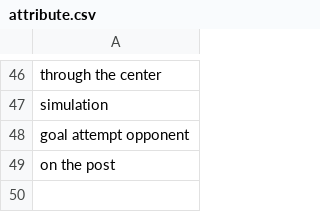
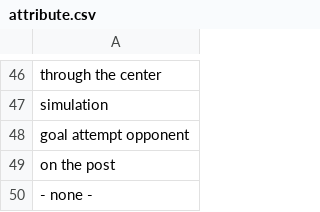
Before and after one commit to okboy2008/PureSoccerFX, a CSV file: attribute.csv, drawn as a sheet; only a part is shown, gaps mark what is left out.

```diff
--- a/attribute.csv
+++ b/attribute.csv
@@ -49 +49,2 @@ goal attempt opponent
 on the post
+- none -
```
Also changed, not shown: category.csv, definition.csv, 7 other files.
